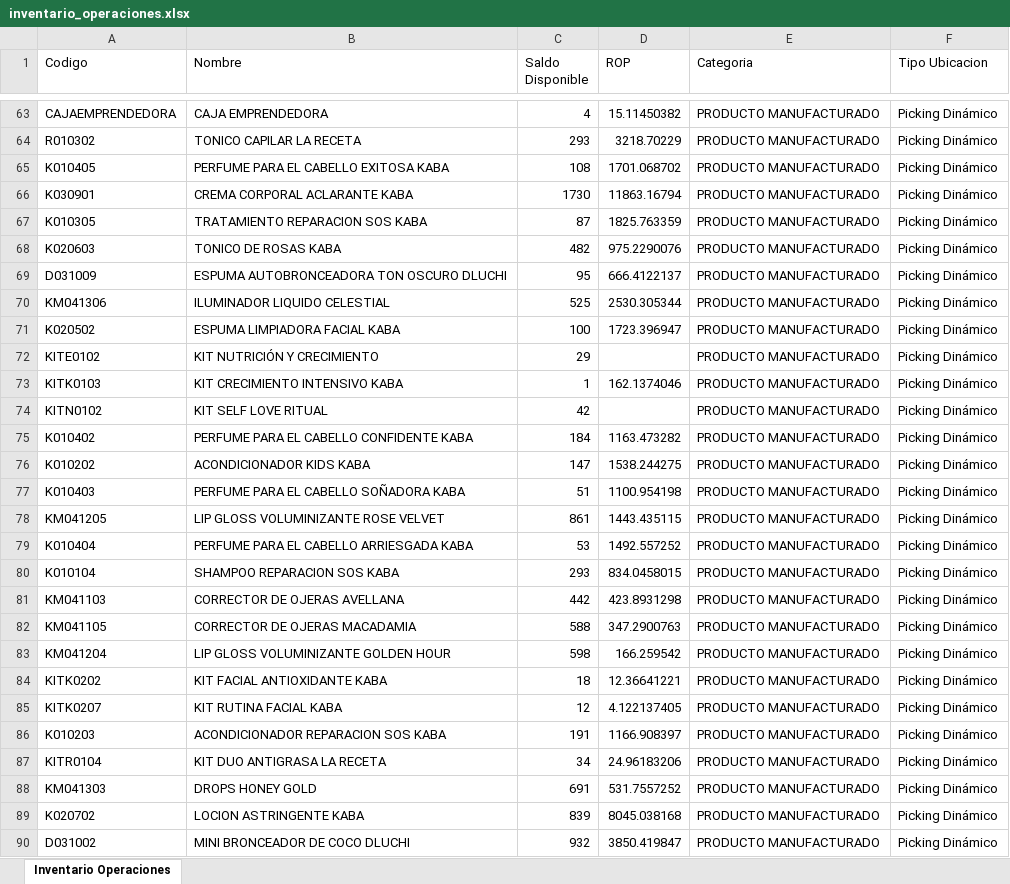
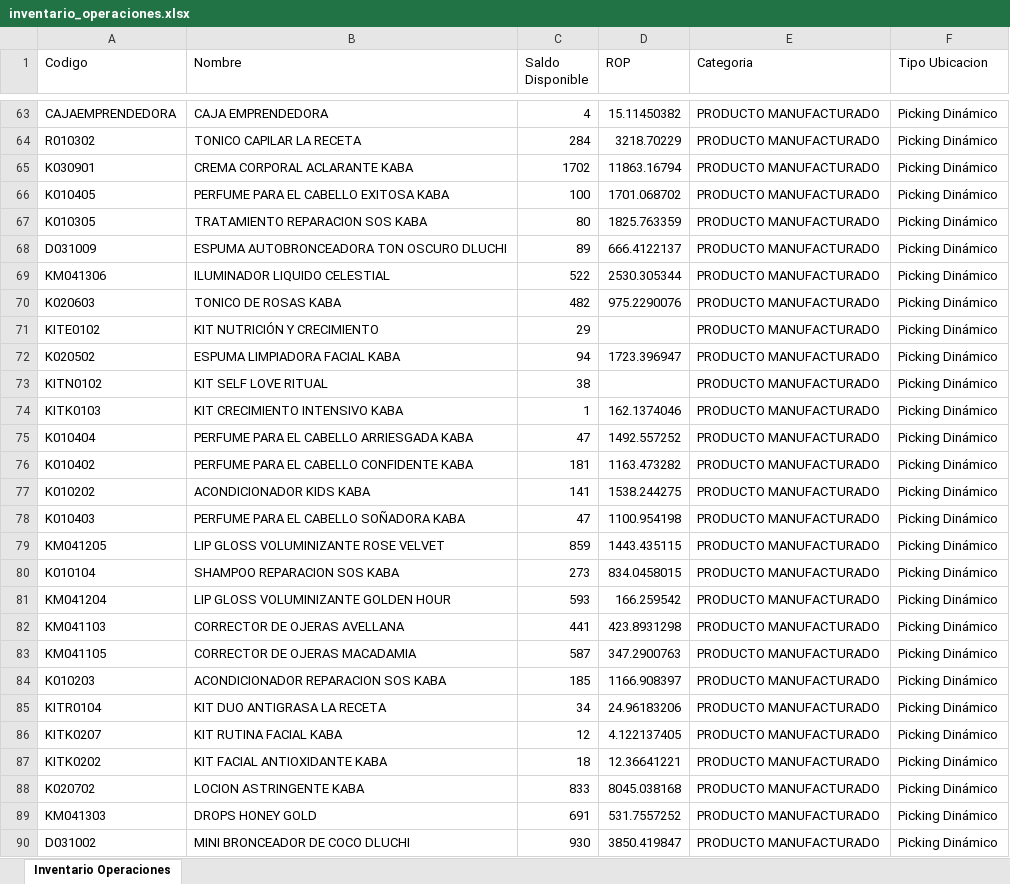
Before and after one commit to gaduqueja07/dashboard-dluchi, an Excel workbook: inventario_operaciones.xlsx, sheet Inventario Operaciones, drawn as a sheet; only a part is shown, gaps mark what is left out; values as stored, in another font and other column widths than the file's, no borders; removed rows and columns are numbered as before the commit, all else as after; the diff covers the shown part only; the diff names each change by its address in the sheet, - before the commit and + after, or states it on an @@ line.

Commit message:
Actualizar inventario_operaciones.xlsx (solo-inventario) - 2026-11-27 12:00

```diff
--- a/inventario_operaciones.xlsx (sheet Inventario Operaciones)
+++ b/inventario_operaciones.xlsx (sheet Inventario Operaciones)
-C64 (Saldo Disponible): 293
+C64 (Saldo Disponible): 284
-row 65: K010405 | PERFUME PARA EL CABELLO EXITOSA KABA | 108 | 1701.068702 | PRODUCTO MANUFACTURADO | Picking Dinámico
-C65 (Saldo Disponible): 1730
+C65 (Saldo Disponible): 1702
+row 66: K010405 | PERFUME PARA EL CABELLO EXITOSA KABA | 100 | 1701.068702 | PRODUCTO MANUFACTURADO | Picking Dinámico
-C67 (Saldo Disponible): 87
+C67 (Saldo Disponible): 80
+row 68: D031009 | ESPUMA AUTOBRONCEADORA TON OSCURO DLUCHI | 89 | 666.4122137 | PRODUCTO MANUFACTURADO | Picking Dinámico
+row 69: KM041306 | ILUMINADOR LIQUIDO CELESTIAL | 522 | 2530.305344 | PRODUCTO MANUFACTURADO | Picking Dinámico
-row 69: D031009 | ESPUMA AUTOBRONCEADORA TON OSCURO DLUCHI | 95 | 666.4122137 | PRODUCTO MANUFACTURADO | Picking Dinámico
-row 70: KM041306 | ILUMINADOR LIQUIDO CELESTIAL | 525 | 2530.305344 | PRODUCTO MANUFACTURADO | Picking Dinámico
-row 71: K020502 | ESPUMA LIMPIADORA FACIAL KABA | 100 | 1723.396947 | PRODUCTO MANUFACTURADO | Picking Dinámico
+row 72: K020502 | ESPUMA LIMPIADORA FACIAL KABA | 94 | 1723.396947 | PRODUCTO MANUFACTURADO | Picking Dinámico
+row 73: KITN0102 | KIT SELF LOVE RITUAL | 38 |  | PRODUCTO MANUFACTURADO | Picking Dinámico
-row 74: KITN0102 | KIT SELF LOVE RITUAL | 42 |  | PRODUCTO MANUFACTURADO | Picking Dinámico
+row 75: K010404 | PERFUME PARA EL CABELLO ARRIESGADA KABA | 47 | 1492.557252 | PRODUCTO MANUFACTURADO | Picking Dinámico
-C76 (Saldo Disponible): 184
+C76 (Saldo Disponible): 181
-C77 (Saldo Disponible): 147
+C77 (Saldo Disponible): 141
-C78 (Saldo Disponible): 51
+C78 (Saldo Disponible): 47
-C79 (Saldo Disponible): 861
+C79 (Saldo Disponible): 859
-row 79: K010404 | PERFUME PARA EL CABELLO ARRIESGADA KABA | 53 | 1492.557252 | PRODUCTO MANUFACTURADO | Picking Dinámico
-C80 (Saldo Disponible): 293
+C80 (Saldo Disponible): 273
+row 81: KM041204 | LIP GLOSS VOLUMINIZANTE GOLDEN HOUR | 593 | 166.259542 | PRODUCTO MANUFACTURADO | Picking Dinámico
-C82 (Saldo Disponible): 442
+C82 (Saldo Disponible): 441
-C83 (Saldo Disponible): 588
+C83 (Saldo Disponible): 587
-row 83: KM041204 | LIP GLOSS VOLUMINIZANTE GOLDEN HOUR | 598 | 166.259542 | PRODUCTO MANUFACTURADO | Picking Dinámico
-C84 (Saldo Disponible): 191
+C84 (Saldo Disponible): 185
@@ row 85 moved to row 86: KITK0207 @@
@@ row 84 moved to row 87: KITK0202 @@
+row 88: K020702 | LOCION ASTRINGENTE KABA | 833 | 8045.038168 | PRODUCTO MANUFACTURADO | Picking Dinámico
-row 89: K020702 | LOCION ASTRINGENTE KABA | 839 | 8045.038168 | PRODUCTO MANUFACTURADO | Picking Dinámico
-C90 (Saldo Disponible): 932
+C90 (Saldo Disponible): 930
```
Also changed, not shown: 26 added rows, 26 removed rows, 402 moved rows and 67 edited cells elsewhere in this sheet.
